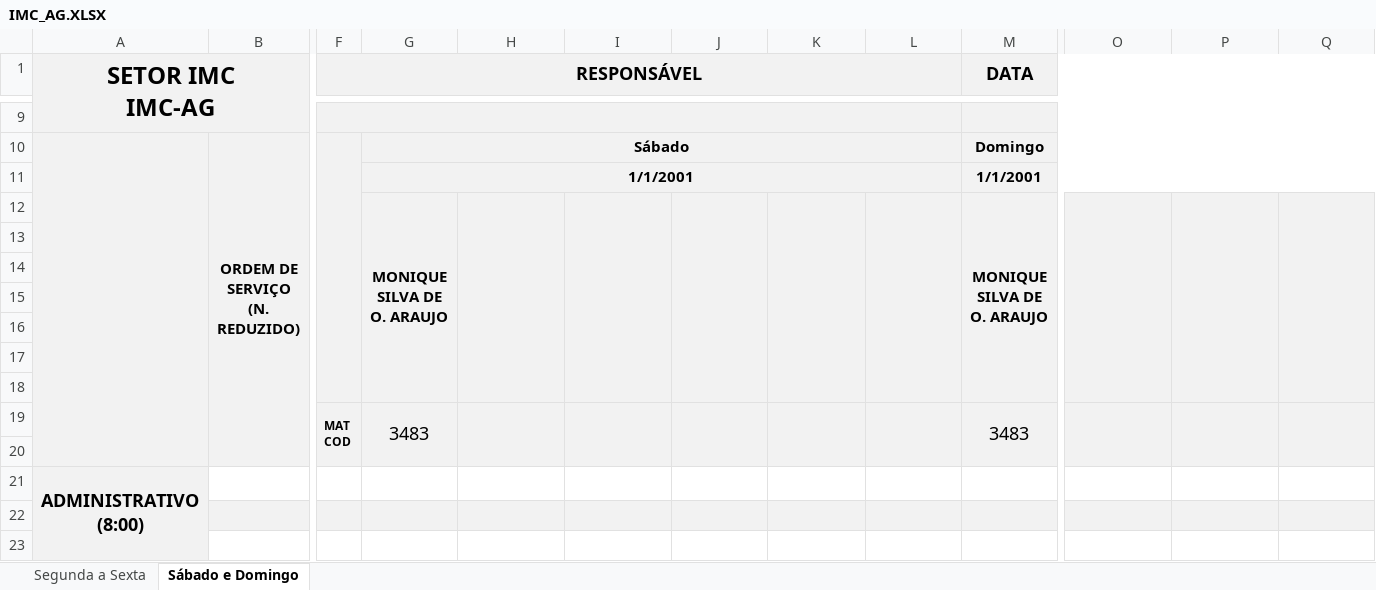
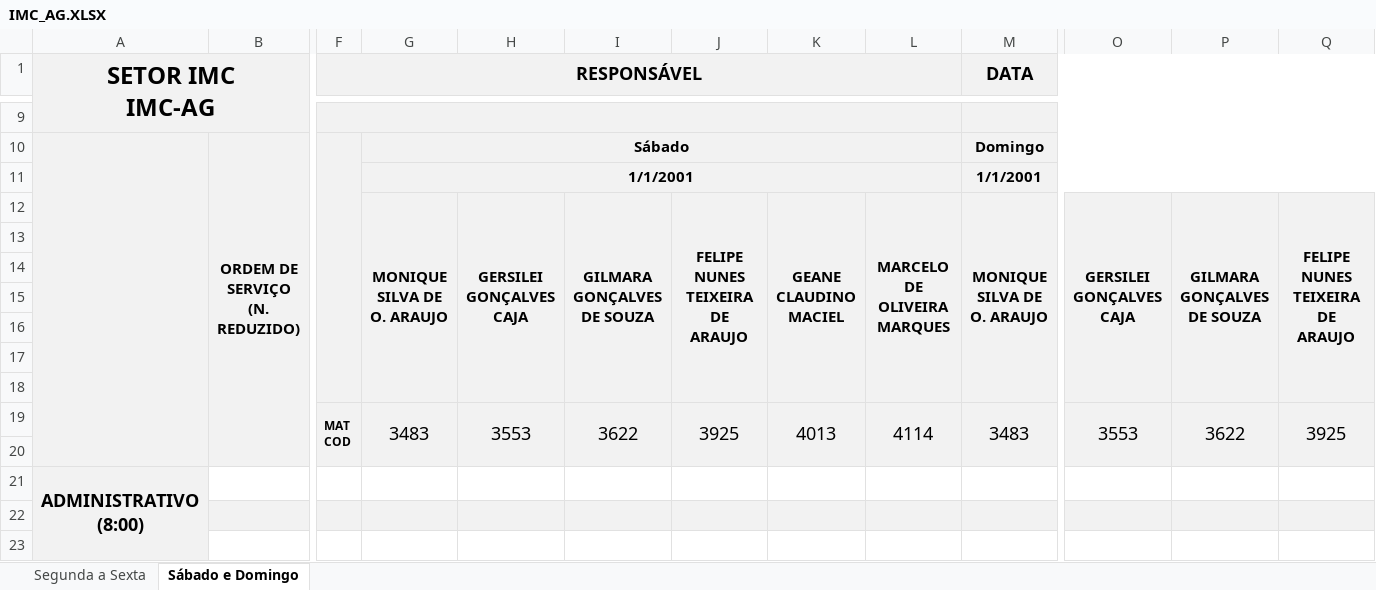
Before and after one commit to flipbit03/sisaprop, an Excel workbook: outputs/sisaprophelper#autoaprop/autoapropxlsx/IMC_AG.XLSX, sheet Sábado e Domingo, drawn as a sheet; only a part is shown, gaps mark what is left out; values as stored, in another font and other column widths than the file's, no borders; removed rows and columns are numbered as before the commit, all else as after; rows hold the shown columns only; ↵ is a line break in a cell; the diff names each change by its address in the sheet, - before the commit and + after, or states it on an @@ line.

```diff
--- a/outputs/sisaprophelper#autoaprop/autoapropxlsx/IMC_AG.XLSX (sheet Sábado e Domingo)
+++ b/outputs/sisaprophelper#autoaprop/autoapropxlsx/IMC_AG.XLSX (sheet Sábado e Domingo)
-row 12:  |  |  | MONIQUE SILVA DE O. ARAUJO |  |  |  |  |  | MONIQUE SILVA DE O. ARAUJO
+row 12:  |  |  | MONIQUE SILVA DE O. ARAUJO | GERSILEI GONÇALVES CAJA | GILMARA GONÇALVES DE SOUZA | FELIPE NUNES TEIXEIRA DE ARAUJO | GEANE CLAUDINO MACIEL | MARCELO DE OLIVEIRA MARQUES | MONIQUE SILVA DE O. ARAUJO | GERSILEI GONÇALVES CAJA | GILMARA GONÇALVES DE SOUZA | FELIPE NUNES TEIXEIRA DE ARAUJO
-row 19:  |  | MAT ↵ COD | 3483 |  |  |  |  |  | 3483
+row 19:  |  | MAT ↵ COD | 3483 | 3553 | 3622 | 3925 | 4013 | 4114 | 3483 | 3553 | 3622 | 3925
```
Also changed, not shown: sheet Segunda a Sexta, outputs/sisaprophelper#autoaprop/autoapropxlsx/IMC.XLSX, outputs/sisaprophelper#autoaprop/autoapropxlsx/IMC_AMP.XLSX, 9 other files.
